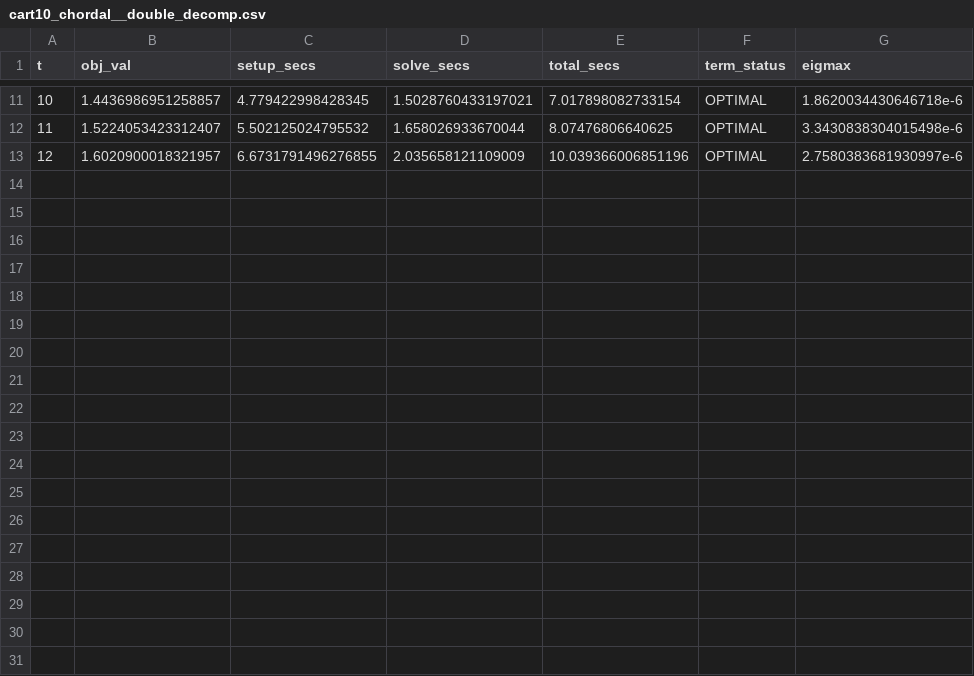
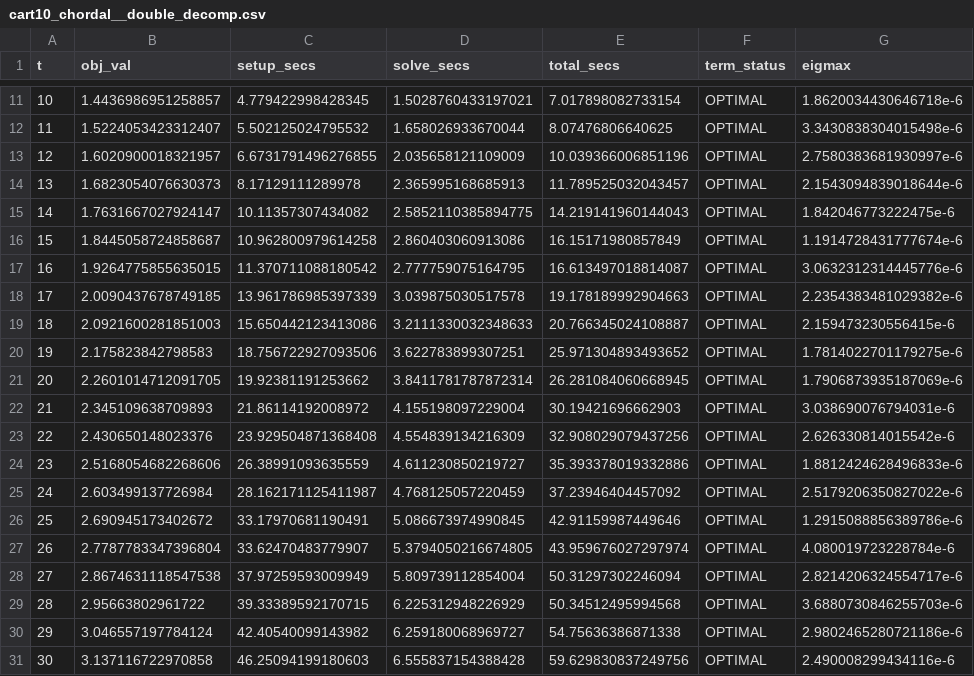
Before and after one commit to AntonXue/nn-sdp, a CSV file: dump/cartpole-scale/cart10_chordal__double_decomp.csv, drawn as a sheet; only a part is shown, gaps mark what is left out.

```diff
--- a/dump/cartpole-scale/cart10_chordal__double_decomp.csv
+++ b/dump/cartpole-scale/cart10_chordal__double_decomp.csv
@@ -13 +13,19 @@ t,obj_val,setup_secs,solve_secs,total_secs,term_status,eigmax
 12,1.6020900018321957,6.6731791496276855,2.035658121109009,10.039366006851196,OPTIMAL,2.7580383681930997e-6
+13,1.6823054076630373,8.17129111289978,2.365995168685913,11.789525032043457,OPTIMAL,2.1543094839018644e-6
+14,1.7631667027924147,10.11357307434082,2.5852110385894775,14.219141960144043,OPTIMAL,1.842046773222475e-6
+15,1.8445058724858687,10.962800979614258,2.860403060913086,16.15171980857849,OPTIMAL,1.1914728431777674e-6
+16,1.9264775855635015,11.370711088180542,2.777759075164795,16.613497018814087,OPTIMAL,3.0632312314445776e-6
+17,2.0090437678749185,13.961786985397339,3.039875030517578,19.178189992904663,OPTIMAL,2.2354383481029382e-6
+18,2.0921600281851003,15.650442123413086,3.2111330032348633,20.766345024108887,OPTIMAL,2.159473230556415e-6
+19,2.175823842798583,18.756722927093506,3.622783899307251,25.971304893493652,OPTIMAL,1.7814022701179275e-6
+20,2.2601014712091705,19.92381191253662,3.8411781787872314,26.281084060668945,OPTIMAL,1.7906873935187069e-6
+21,2.345109638709893,21.86114192008972,4.155198097229004,30.19421696662903,OPTIMAL,3.038690076794031e-6
+22,2.430650148023376,23.929504871368408,4.554839134216309,32.908029079437256,OPTIMAL,2.626330814015542e-6
+23,2.5168054682268606,26.38991093635559,4.611230850219727,35.393378019332886,OPTIMAL,1.8812424628496833e-6
+24,2.603499137726984,28.162171125411987,4.768125057220459,37.23946404457092,OPTIMAL,2.5179206350827022e-6
+25,2.690945173402672,33.17970681190491,5.086673974990845,42.91159987449646,OPTIMAL,1.2915088856389786e-6
+26,2.7787783347396804,33.62470483779907,5.3794050216674805,43.959676027297974,OPTIMAL,4.080019723228784e-6
+27,2.8674631118547538,37.97259593009949,5.809739112854004,50.31297302246094,OPTIMAL,2.8214206324554717e-6
+28,2.95663802961722,39.33389592170715,6.225312948226929,50.34512495994568,OPTIMAL,3.6880730846255703e-6
+29,3.046557197784124,42.40540099143982,6.259180068969727,54.75636386871338,OPTIMAL,2.9802465280721186e-6
+30,3.137116722970858,46.25094199180603,6.555837154388428,59.629830837249756,OPTIMAL,2.490008299434116e-6
```
Also changed, not shown: dump/cartpole-scale/cart10_chordal__single_decomp.csv, 6 other files.
